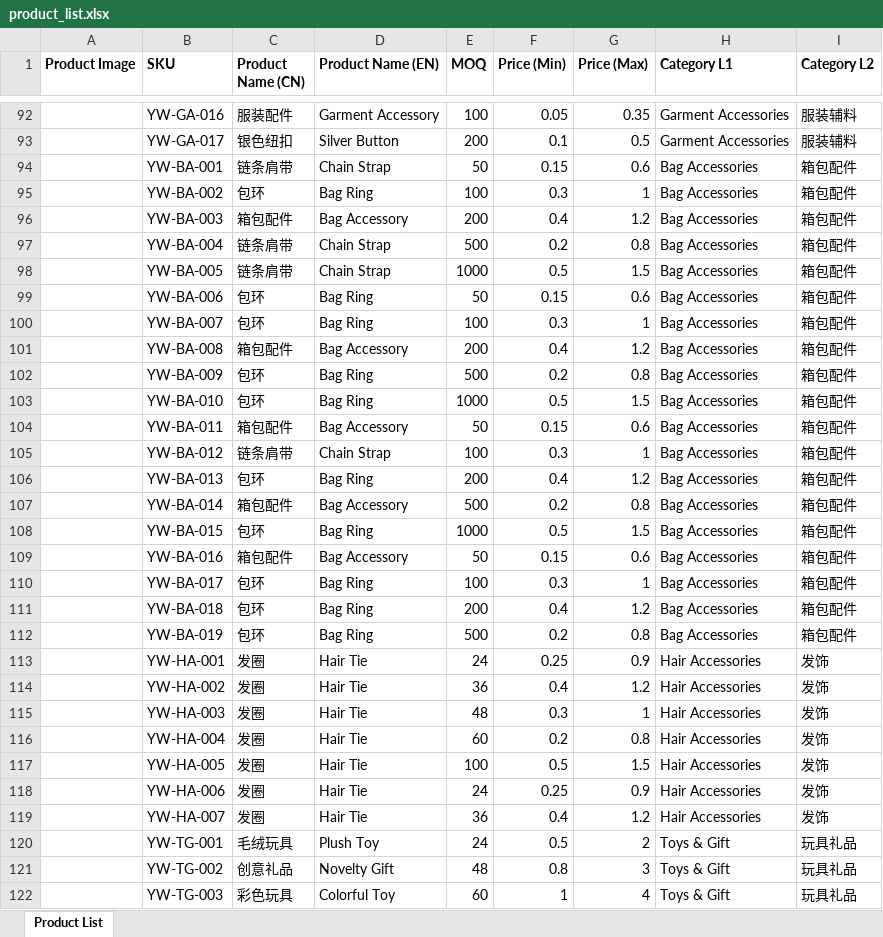
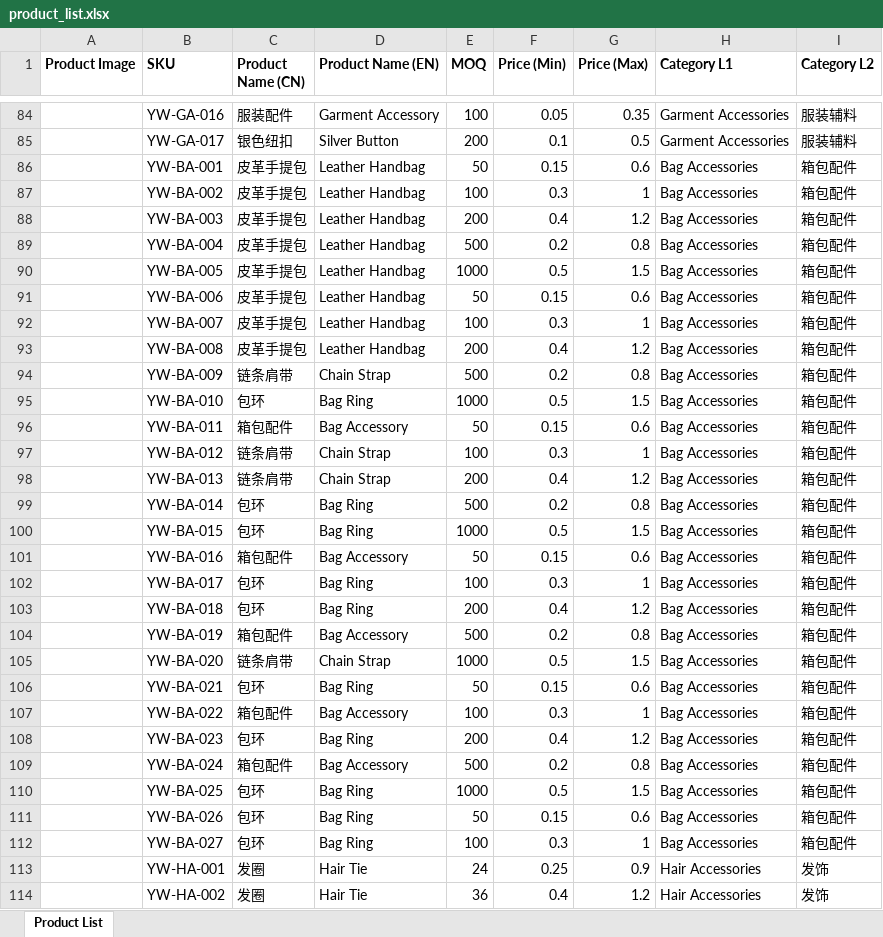
Before and after one commit to Preeasy/Etruemart.github.io, an Excel workbook: public/product_list.xlsx, sheet Product List, drawn as a sheet; only a part is shown, gaps mark what is left out; the shorter side is filled out with more unchanged rows; values as stored, in another font and other column widths than the file's, no borders; addresses are those after the commit; the diff covers the shown part only; the diff names each change by its address in the sheet, - before the commit and + after, or states it on an @@ line.

```diff
--- a/public/product_list.xlsx (sheet Product List)
+++ b/public/product_list.xlsx (sheet Product List)
-C86 (Product Name (CN)): 链条肩带
+C86 (Product Name (CN)): 皮革手提包
-D86 (Product Name (EN)): Chain Strap
+D86 (Product Name (EN)): Leather Handbag
-C87 (Product Name (CN)): 包环
+C87 (Product Name (CN)): 皮革手提包
-D87 (Product Name (EN)): Bag Ring
+D87 (Product Name (EN)): Leather Handbag
-C88 (Product Name (CN)): 箱包配件
+C88 (Product Name (CN)): 皮革手提包
-D88 (Product Name (EN)): Bag Accessory
+D88 (Product Name (EN)): Leather Handbag
-C89:C90 (Product Name (CN)): 链条肩带
+C89:C90 (Product Name (CN)): 皮革手提包
-D89:D90 (Product Name (EN)): Chain Strap
+D89:D90 (Product Name (EN)): Leather Handbag
-C91:C92 (Product Name (CN)): 包环
+C91:C92 (Product Name (CN)): 皮革手提包
-D91:D92 (Product Name (EN)): Bag Ring
+D91:D92 (Product Name (EN)): Leather Handbag
-C93 (Product Name (CN)): 箱包配件
+C93 (Product Name (CN)): 皮革手提包
-D93 (Product Name (EN)): Bag Accessory
+D93 (Product Name (EN)): Leather Handbag
-C94 (Product Name (CN)): 包环
+C94 (Product Name (CN)): 链条肩带
-D94 (Product Name (EN)): Bag Ring
+D94 (Product Name (EN)): Chain Strap
-C98 (Product Name (CN)): 包环
+C98 (Product Name (CN)): 链条肩带
-D98 (Product Name (EN)): Bag Ring
+D98 (Product Name (EN)): Chain Strap
-C99 (Product Name (CN)): 箱包配件
+C99 (Product Name (CN)): 包环
-D99 (Product Name (EN)): Bag Accessory
+D99 (Product Name (EN)): Bag Ring
-C104 (Product Name (CN)): 包环
+C104 (Product Name (CN)): 箱包配件
-D104 (Product Name (EN)): Bag Ring
+D104 (Product Name (EN)): Bag Accessory
+row 105:  | YW-BA-020 | 链条肩带 | Chain Strap | 1000 | 0.5 | 1.5 | Bag Accessories | 箱包配件
+row 106:  | YW-BA-021 | 包环 | Bag Ring | 50 | 0.15 | 0.6 | Bag Accessories | 箱包配件
+row 107:  | YW-BA-022 | 箱包配件 | Bag Accessory | 100 | 0.3 | 1 | Bag Accessories | 箱包配件
+row 108:  | YW-BA-023 | 包环 | Bag Ring | 200 | 0.4 | 1.2 | Bag Accessories | 箱包配件
+row 109:  | YW-BA-024 | 箱包配件 | Bag Accessory | 500 | 0.2 | 0.8 | Bag Accessories | 箱包配件
+row 110:  | YW-BA-025 | 包环 | Bag Ring | 1000 | 0.5 | 1.5 | Bag Accessories | 箱包配件
+row 111:  | YW-BA-026 | 包环 | Bag Ring | 50 | 0.15 | 0.6 | Bag Accessories | 箱包配件
+row 112:  | YW-BA-027 | 包环 | Bag Ring | 100 | 0.3 | 1 | Bag Accessories | 箱包配件
```
Also changed, not shown: 8 removed rows and 110 edited cells elsewhere in this sheet, product_list.xlsx, 5 other files.
